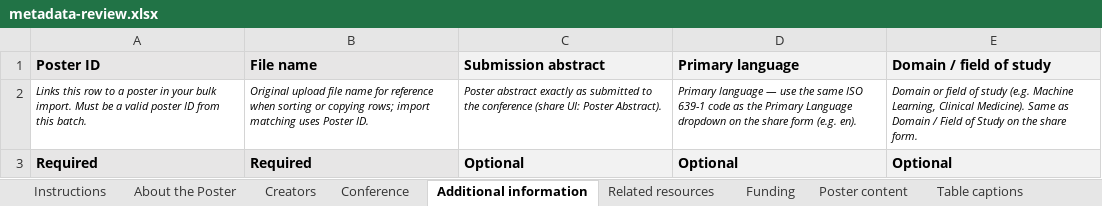
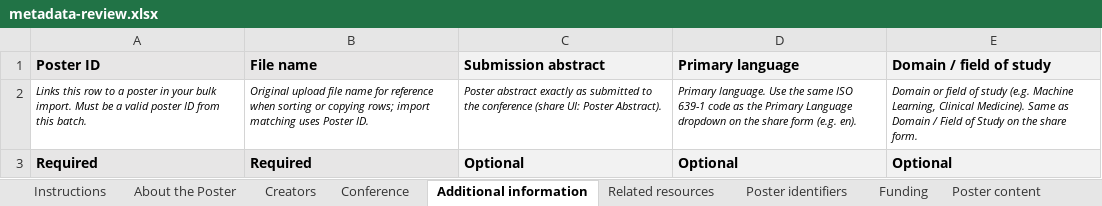
Before and after one commit to fairdataihub/posters-science, an Excel workbook: public/bulk-submission-templates/metadata-review.xlsx, sheet Additional information, drawn as a sheet; values as stored, in another font and other column widths than the file's, no borders; the diff names each change by its address in the sheet, - before the commit and + after, or states it on an @@ line.

```diff
--- a/public/bulk-submission-templates/metadata-review.xlsx (sheet Additional information)
+++ b/public/bulk-submission-templates/metadata-review.xlsx (sheet Additional information)
+sheet tab: Poster identifiers
-D2 (Primary language): Primary language — use the same…
+D2 (Primary language): Primary language. Use the same…
```
Also changed, not shown: sheet Instructions, sheet Poster content, 53 other files.
